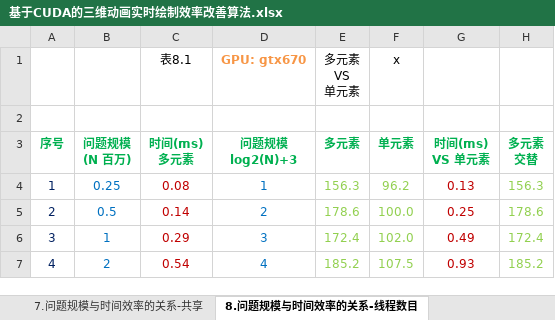
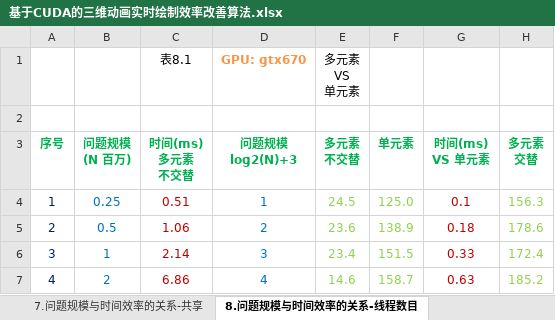
Before and after one commit to soulsheng/CudaAccMs3d, an Excel workbook: doc/基于CUDA的三维动画实时绘制效率改善算法.xlsx, sheet 8.问题规模与时间效率的关系-线程数目, drawn as a sheet; only a part is shown; values as stored, in another font and other column widths than the file's, no borders; charts and pictures not drawn; ↵ is a line break in a cell; the diff covers the shown part only; the diff names each change by its address in the sheet, - before the commit and + after, or states it on an @@ line.

```diff
--- a/doc/基于CUDA的三维动画实时绘制效率改善算法.xlsx (sheet 8.问题规模与时间效率的关系-线程数目)
+++ b/doc/基于CUDA的三维动画实时绘制效率改善算法.xlsx (sheet 8.问题规模与时间效率的关系-线程数目)
-F1 (单元素): x
+F1 (单元素): (empty)
-C3: 时间(ms) ↵ 多元素
+C3: 时间(ms) ↵ 多元素 ↵ 不交替
-E3: 多元素
+E3: 多元素 ↵ 不交替
-C4 (时间(ms) 多元素 不交替): 0.08
+C4 (时间(ms) 多元素 不交替): 0.51
-E4 (多元素 不交替): 156.3
+E4 (多元素 不交替): 24.5
-F4 (单元素): 96.2
+F4 (单元素): 125.0
-G4 (时间(ms) VS 单元素): 0.13
+G4 (时间(ms) VS 单元素): 0.1
-C5 (时间(ms) 多元素 不交替): 0.14
+C5 (时间(ms) 多元素 不交替): 1.06
-E5 (多元素 不交替): 178.6
+E5 (多元素 不交替): 23.6
-F5 (单元素): 100.0
+F5 (单元素): 138.9
-G5 (时间(ms) VS 单元素): 0.25
+G5 (时间(ms) VS 单元素): 0.18
-C6 (时间(ms) 多元素 不交替): 0.29
+C6 (时间(ms) 多元素 不交替): 2.14
-E6 (多元素 不交替): 172.4
+E6 (多元素 不交替): 23.4
-F6 (单元素): 102.0
+F6 (单元素): 151.5
-G6 (时间(ms) VS 单元素): 0.49
+G6 (时间(ms) VS 单元素): 0.33
-C7 (时间(ms) 多元素 不交替): 0.54
+C7 (时间(ms) 多元素 不交替): 6.86
-E7 (多元素 不交替): 185.2
+E7 (多元素 不交替): 14.6
-F7 (单元素): 107.5
+F7 (单元素): 158.7
-G7 (时间(ms) VS 单元素): 0.93
+G7 (时间(ms) VS 单元素): 0.63
```
Also changed, not shown: 24 removed rows and 13 edited cells elsewhere in this sheet, charts or pictures.
